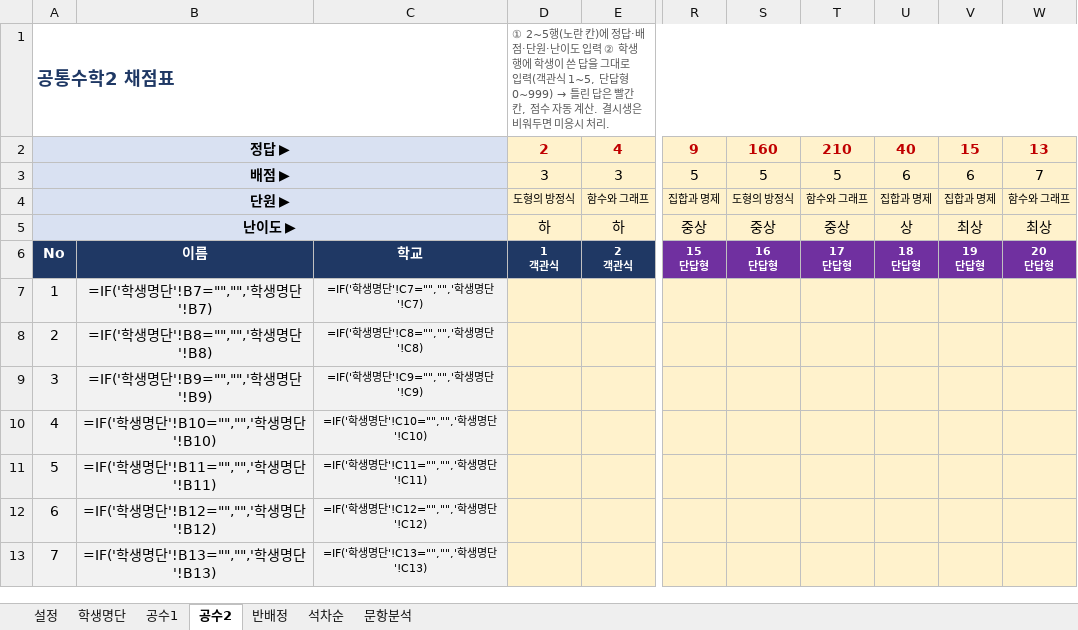
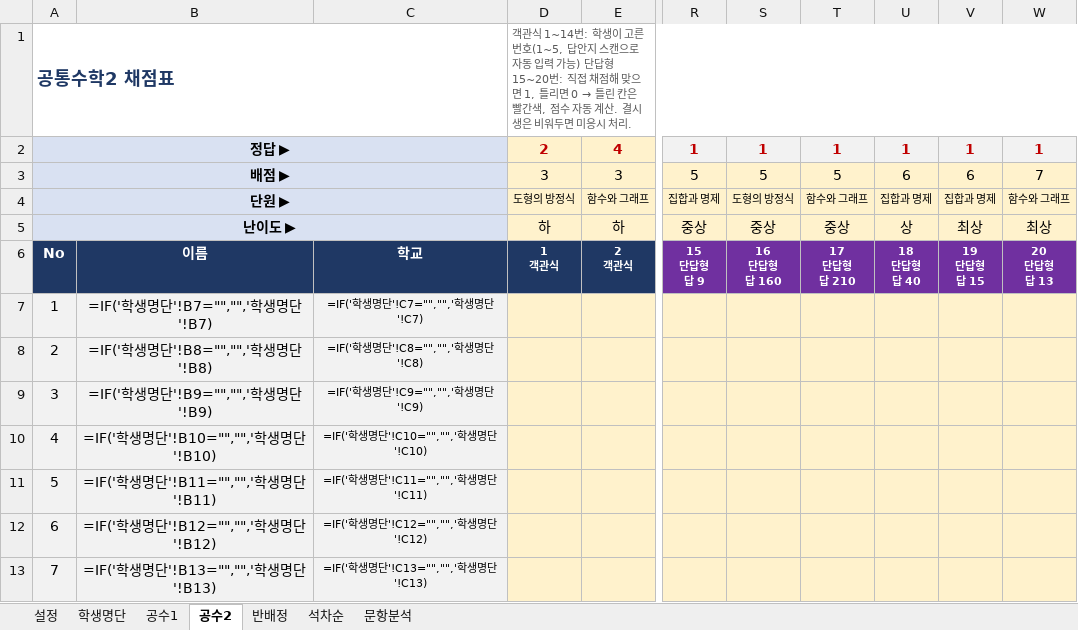
Before and after one commit to jihae0701/CMS, an Excel workbook: 반편성고사/예비고1_반편성고사_채점_반배정.xlsx, sheet 공수2, drawn as a sheet; only a part is shown, gaps mark what is left out; values as stored, in another font and other column widths than the file's, no borders; formulas without a stored value are shown as written; conditional formats not drawn; ↵ is a line break in a cell; the diff names each change by its address in the sheet, - before the commit and + after, or states it on an @@ line.

```diff
--- a/반편성고사/예비고1_반편성고사_채점_반배정.xlsx (sheet 공수2)
+++ b/반편성고사/예비고1_반편성고사_채점_반배정.xlsx (sheet 공수2)
@@ D1: ① 2~5행(노란 칸)에 정답·배점·단원·난이도 입력 ② 학생 행에 학생이 쓴 답을 그대로 입력(객관식 1~5, 단답형 0~999) → 틀린 답은 빨간 칸, 점수… → 객관식 1~14번: 학생이 고른 번호(1~5, 답안지 스캔으로 자동 입력 가능) 단답형 15~20번: 직접 채점해 맞으면 1, 틀리면 0 → 틀린 칸은 빨간색, 점수… @@
-R2: 9
+R2: 1
-R2:W2 fill: #FFF2CC
+R2:W2 fill: #F2F2F2
-S2: 160
+S2: 1
-T2: 210
+T2: 1
-U2: 40
+U2: 1
-V2: 15
+V2: 1
-W2: 13
+W2: 1
-R6: 15 ↵ 단답형
+R6: 15 ↵ 단답형 ↵ 답 9
-S6: 16 ↵ 단답형
+S6: 16 ↵ 단답형 ↵ 답 160
-T6: 17 ↵ 단답형
+T6: 17 ↵ 단답형 ↵ 답 210
-U6: 18 ↵ 단답형
+U6: 18 ↵ 단답형 ↵ 답 40
-V6: 19 ↵ 단답형
+V6: 19 ↵ 단답형 ↵ 답 15
-W6: 20 ↵ 단답형
+W6: 20 ↵ 단답형 ↵ 답 13
```
Also changed, not shown: sheet 공수1, sheet 문항분석, 4 other files.
